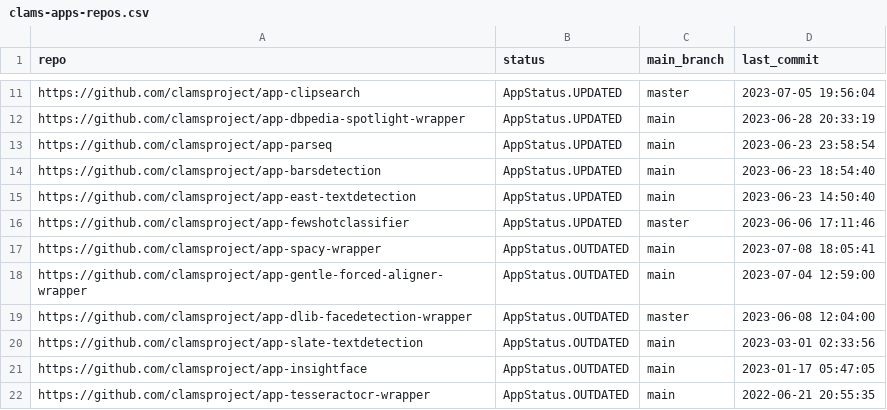
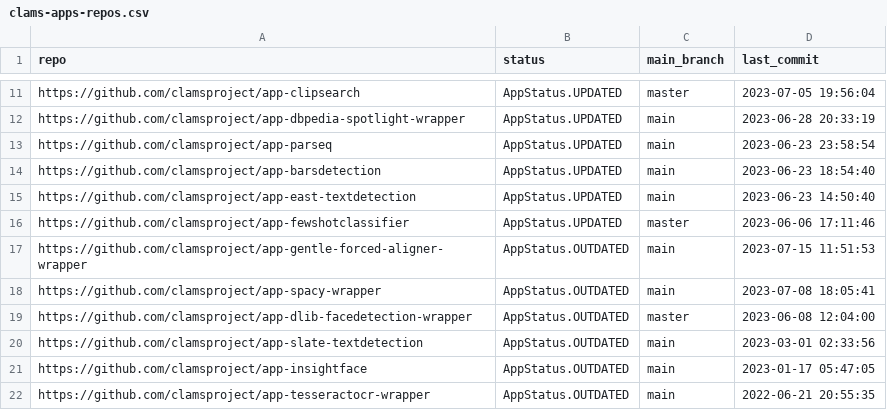
Before and after one commit to keighrim/ghactions-tester, a CSV file: clams-apps-repos.csv, drawn as a sheet; only a part is shown, gaps mark what is left out.

Commit message:
updating app development dashboard file

```diff
--- a/clams-apps-repos.csv
+++ b/clams-apps-repos.csv
@@ -16,4 +16,4 @@ https://github.com/clamsproject/app-east-textdetection,AppStatus.UPDATED,main,20
 https://github.com/clamsproject/app-fewshotclassifier,AppStatus.UPDATED,master,2023-06-06 17:11:46
+https://github.com/clamsproject/app-gentle-forced-aligner-wrapper,AppStatus.OUTDATED,main,2023-07-15 11:51:53
 https://github.com/clamsproject/app-spacy-wrapper,AppStatus.OUTDATED,main,2023-07-08 18:05:41
-https://github.com/clamsproject/app-gentle-forced-aligner-wrapper,AppStatus.OUTDATED,main,2023-07-04 12:59:00
 https://github.com/clamsproject/app-dlib-facedetection-wrapper,AppStatus.OUTDATED,master,2023-06-08 12:04:00
```
